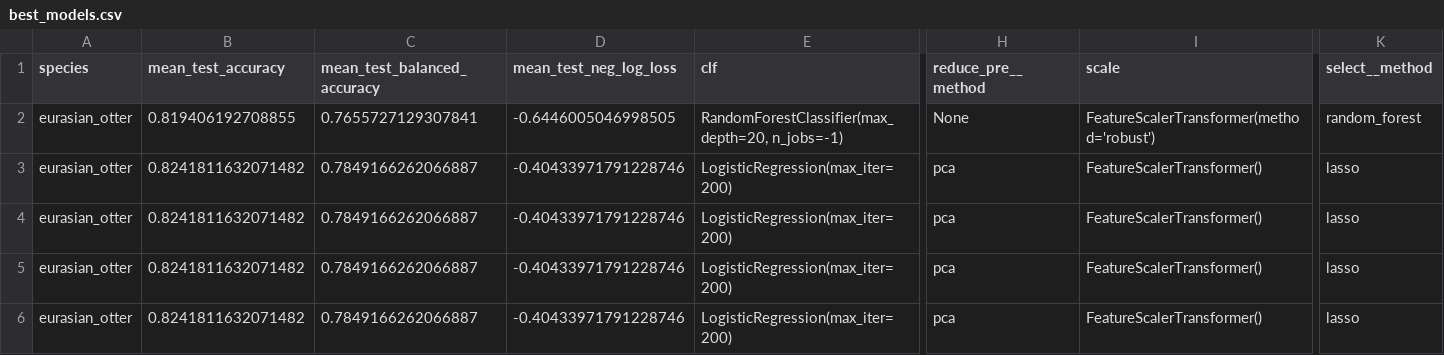
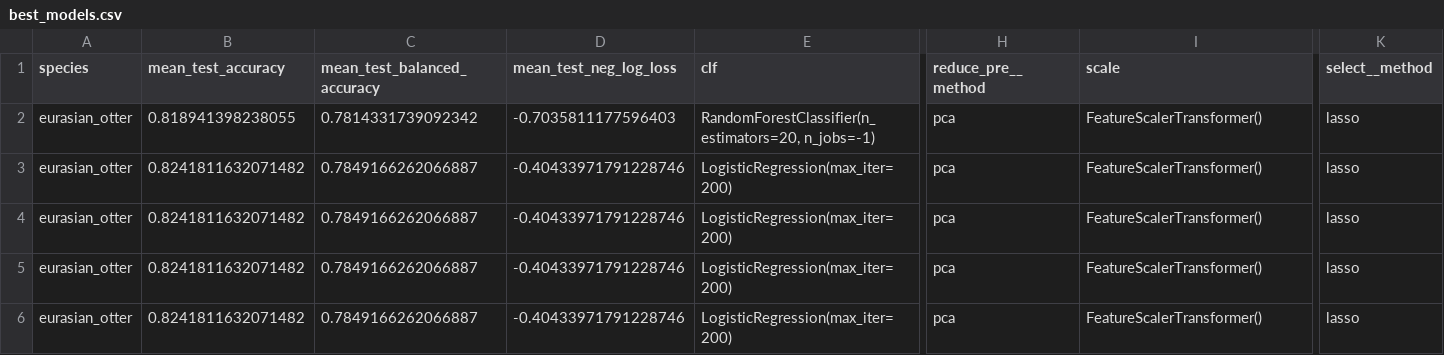
Before and after one commit to FKistner85/FIT_package, a CSV file: notebooks/results/fit_notebook_fast/results_data/eurasian_otter/search/best_models.csv, drawn as a sheet; only a part is shown, gaps mark what is left out; the diff covers the shown part only; the diff names each change by its address in the sheet, - before the commit and + after, or states it on an @@ line.

```diff
--- a/notebooks/results/fit_notebook_fast/results_data/eurasian_otter/search/best_models.csv
+++ b/notebooks/results/fit_notebook_fast/results_data/eurasian_otter/search/best_models.csv
-B2 (mean_test_accuracy): 0.819406192708855
+B2 (mean_test_accuracy): 0.818941398238055
-C2 (mean_test_balanced_accuracy): 0.7655727129307841
+C2 (mean_test_balanced_accuracy): 0.7814331739092342
-D2 (mean_test_neg_log_loss): -0.6446005046998505
+D2 (mean_test_neg_log_loss): -0.7035811177596403
-E2 (clf): RandomForestClassifier(max_depth=20, n_jobs=-1)
+E2 (clf): RandomForestClassifier(n_estimators=20, n_jobs=-1)
-H2 (reduce_pre__method): None
+H2 (reduce_pre__method): pca
-I2 (scale): FeatureScalerTransformer(method='robust')
+I2 (scale): FeatureScalerTransformer()
-K2 (select__method): random_forest
+K2 (select__method): lasso
```
Also changed, not shown: 21 edited cells elsewhere in this file, notebooks/results/fit_notebook_fast/results_data/eurasian_otter/search/all_results.csv, 20 other files.
